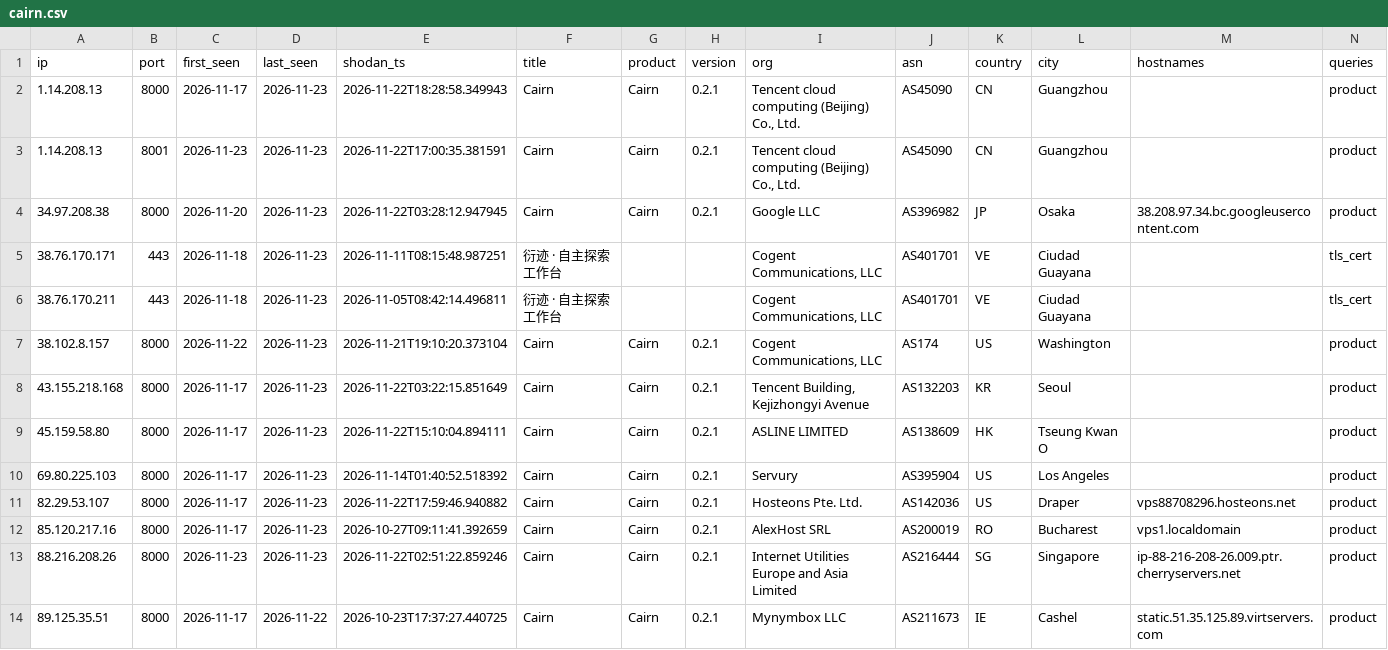
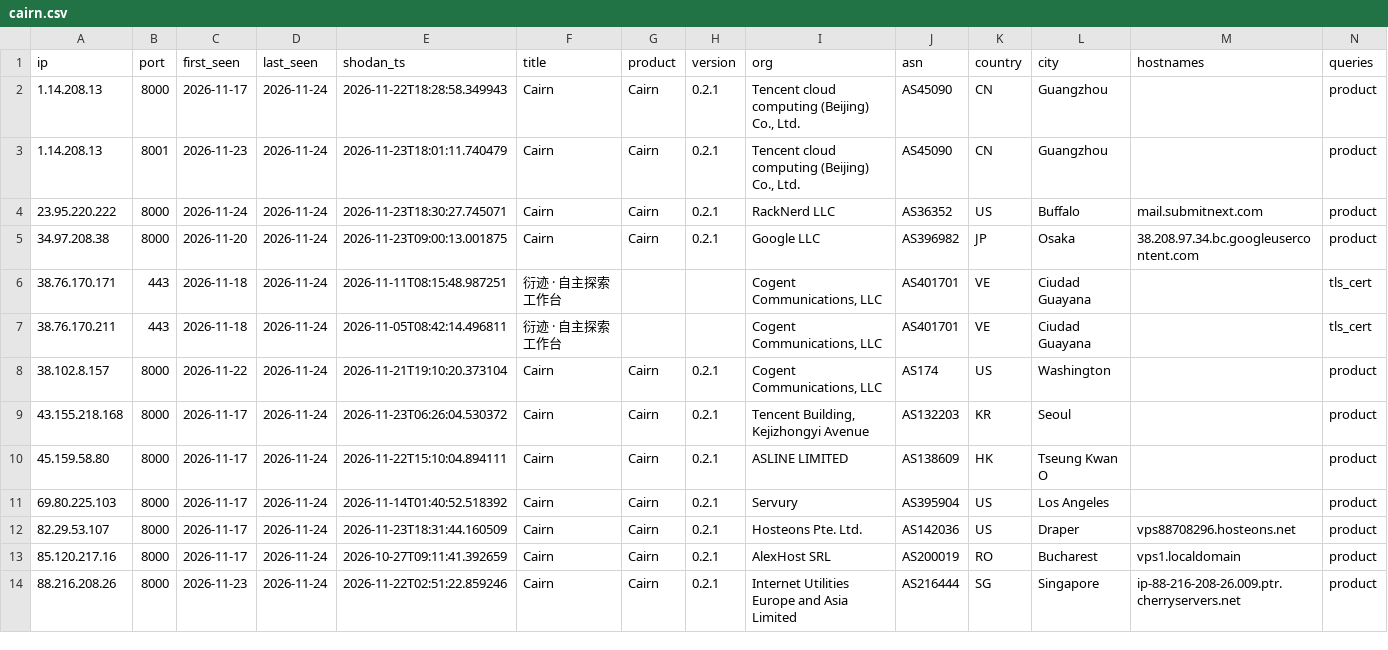
Before and after one commit to brunomarx/artex-and-friends, a CSV file: data/cairn.csv, drawn as a sheet; only a part is shown; the diff covers the shown part only.

```diff
--- a/data/cairn.csv
+++ b/data/cairn.csv
@@ -1,14 +1,14 @@
 ip,port,first_seen,last_seen,shodan_ts,title,product,version,org,asn,country,city,hostnames,queries
-1.14.208.13,8000,2026-11-17,2026-11-23,2026-11-22T18:28:58.349943,Cairn,Cairn,0.2.1,"Tencent cloud computing (Beijing) Co., Ltd.",AS45090,CN,Guangzhou,,product
-1.14.208.13,8001,2026-11-23,2026-11-23,2026-11-22T17:00:35.381591,Cairn,Cairn,0.2.1,"Tencent cloud computing (Beijing) Co., Ltd.",AS45090,CN,Guangzhou,,product
-34.97.208.38,8000,2026-11-20,2026-11-23,2026-11-22T03:28:12.947945,Cairn,Cairn,0.2.1,Google LLC,AS396982,JP,Osaka,38.208.97.34.bc.googleusercontent.com,product
-38.76.170.171,443,2026-11-18,2026-11-23,2026-11-11T08:15:48.987251,衍迹 · 自主探索工作台,,,"Cogent Communications, LLC",AS401701,VE,Ciudad Guayana,,tls_cert
-38.76.170.211,443,2026-11-18,2026-11-23,2026-11-05T08:42:14.496811,衍迹 · 自主探索工作台,,,"Cogent Communications, LLC",AS401701,VE,Ciudad Guayana,,tls_cert
-38.102.8.157,8000,2026-11-22,2026-11-23,2026-11-21T19:10:20.373104,Cairn,Cairn,0.2.1,"Cogent Communications, LLC",AS174,US,Washington,,product
-43.155.218.168,8000,2026-11-17,2026-11-23,2026-11-22T03:22:15.851649,Cairn,Cairn,0.2.1,"Tencent Building, Kejizhongyi Avenue",AS132203,KR,Seoul,,product
-45.159.58.80,8000,2026-11-17,2026-11-23,2026-11-22T15:10:04.894111,Cairn,Cairn,0.2.1,ASLINE LIMITED,AS138609,HK,Tseung Kwan O,,product
-69.80.225.103,8000,2026-11-17,2026-11-23,2026-11-14T01:40:52.518392,Cairn,Cairn,0.2.1,Servury,AS395904,US,Los Angeles,,product
-82.29.53.107,8000,2026-11-17,2026-11-23,2026-11-22T17:59:46.940882,Cairn,Cairn,0.2.1,Hosteons Pte. Ltd.,AS142036,US,Draper,vps88708296.hosteons.net,product
-85.120.217.16,8000,2026-11-17,2026-11-23,2026-10-27T09:11:41.392659,Cairn,Cairn,0.2.1,AlexHost SRL,AS200019,RO,Bucharest,vps1.localdomain,product
-88.216.208.26,8000,2026-11-23,2026-11-23,2026-11-22T02:51:22.859246,Cairn,Cairn,0.2.1,Internet Utilities Europe and Asia Limited,AS216444,SG,Singapore,ip-88-216-208-26.009.ptr.cherryservers.net,product
-89.125.35.51,8000,2026-11-17,2026-11-22,2026-10-23T17:37:27.440725,Cairn,Cairn,0.2.1,Mynymbox LLC,AS211673,IE,Cashel,static.51.35.125.89.virtservers.com,product
+1.14.208.13,8000,2026-11-17,2026-11-24,2026-11-22T18:28:58.349943,Cairn,Cairn,0.2.1,"Tencent cloud computing (Beijing) Co., Ltd.",AS45090,CN,Guangzhou,,product
+1.14.208.13,8001,2026-11-23,2026-11-24,2026-11-23T18:01:11.740479,Cairn,Cairn,0.2.1,"Tencent cloud computing (Beijing) Co., Ltd.",AS45090,CN,Guangzhou,,product
+23.95.220.222,8000,2026-11-24,2026-11-24,2026-11-23T18:30:27.745071,Cairn,Cairn,0.2.1,RackNerd LLC,AS36352,US,Buffalo,mail.submitnext.com,product
+34.97.208.38,8000,2026-11-20,2026-11-24,2026-11-23T09:00:13.001875,Cairn,Cairn,0.2.1,Google LLC,AS396982,JP,Osaka,38.208.97.34.bc.googleusercontent.com,product
+38.76.170.171,443,2026-11-18,2026-11-24,2026-11-11T08:15:48.987251,衍迹 · 自主探索工作台,,,"Cogent Communications, LLC",AS401701,VE,Ciudad Guayana,,tls_cert
+38.76.170.211,443,2026-11-18,2026-11-24,2026-11-05T08:42:14.496811,衍迹 · 自主探索工作台,,,"Cogent Communications, LLC",AS401701,VE,Ciudad Guayana,,tls_cert
+38.102.8.157,8000,2026-11-22,2026-11-24,2026-11-21T19:10:20.373104,Cairn,Cairn,0.2.1,"Cogent Communications, LLC",AS174,US,Washington,,product
+43.155.218.168,8000,2026-11-17,2026-11-24,2026-11-23T06:26:04.530372,Cairn,Cairn,0.2.1,"Tencent Building, Kejizhongyi Avenue",AS132203,KR,Seoul,,product
+45.159.58.80,8000,2026-11-17,2026-11-24,2026-11-22T15:10:04.894111,Cairn,Cairn,0.2.1,ASLINE LIMITED,AS138609,HK,Tseung Kwan O,,product
+69.80.225.103,8000,2026-11-17,2026-11-24,2026-11-14T01:40:52.518392,Cairn,Cairn,0.2.1,Servury,AS395904,US,Los Angeles,,product
+82.29.53.107,8000,2026-11-17,2026-11-24,2026-11-23T18:31:44.160509,Cairn,Cairn,0.2.1,Hosteons Pte. Ltd.,AS142036,US,Draper,vps88708296.hosteons.net,product
+85.120.217.16,8000,2026-11-17,2026-11-24,2026-10-27T09:11:41.392659,Cairn,Cairn,0.2.1,AlexHost SRL,AS200019,RO,Bucharest,vps1.localdomain,product
+88.216.208.26,8000,2026-11-23,2026-11-24,2026-11-22T02:51:22.859246,Cairn,Cairn,0.2.1,Internet Utilities Europe and Asia Limited,AS216444,SG,Singapore,ip-88-216-208-26.009.ptr.cherryservers.net,product
```
Also changed, not shown: 1 removed row and 26 edited cells elsewhere in this file, data/cyberstrikeai.csv, data/history.csv, 11 other files.
